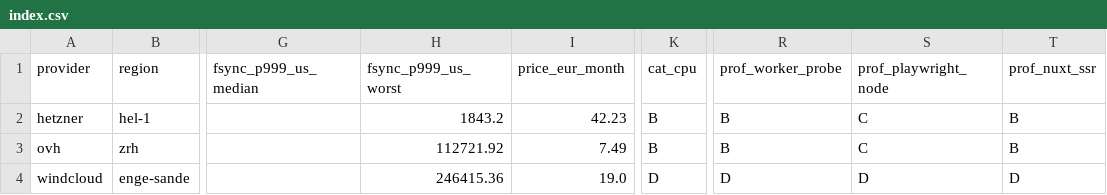
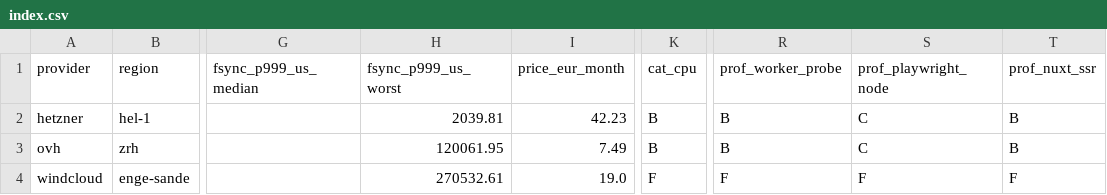
Before and after one commit to Uptimeify/p99bench, a CSV file: data/index.csv, drawn as a sheet; only a part is shown, gaps mark what is left out; the diff names each change by its address in the sheet, - before the commit and + after, or states it on an @@ line.

```diff
--- a/data/index.csv
+++ b/data/index.csv
-H2 (fsync_p999_us_worst): 1843.2
+H2 (fsync_p999_us_worst): 2039.81
-H3 (fsync_p999_us_worst): 112721.92
+H3 (fsync_p999_us_worst): 120061.95
-H4 (fsync_p999_us_worst): 246415.36
+H4 (fsync_p999_us_worst): 270532.61
-K4 (cat_cpu): D
+K4 (cat_cpu): F
-R4 (prof_worker_probe): D
+R4 (prof_worker_probe): F
-S4 (prof_playwright_node): D
+S4 (prof_playwright_node): F
-T4 (prof_nuxt_ssr): D
+T4 (prof_nuxt_ssr): F
```
Also changed, not shown: 8 other files.
